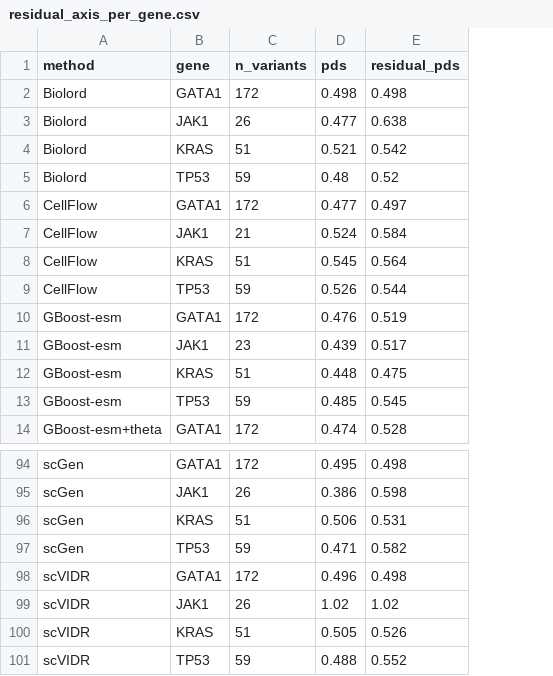
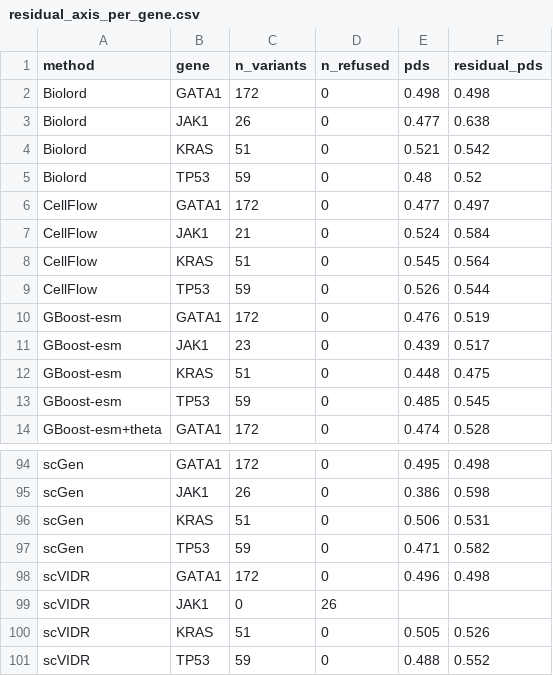
Before and after one commit to Boom5426/PertResolve, a CSV file: results/canonical/residual_axis_per_gene.csv, drawn as a sheet; only a part is shown, gaps mark what is left out; addresses are those after the commit; the diff names each change by its address in the sheet, - before the commit and + after, or states it on an @@ line.

```diff
--- a/results/canonical/residual_axis_per_gene.csv
+++ b/results/canonical/residual_axis_per_gene.csv
+column D (n_refused), rows 2-14: all 0; rows 94-101: 0 | 0 | 0 | 0 | 0 | 26 | 0 | 0
-C99 (n_variants): 26
+C99 (n_variants): 0
-E99 (pds): 1.02
+E99 (pds): (empty)
-F99 (residual_pds): 1.02
+F99 (residual_pds): (empty)
```
Also changed, not shown: results/canonical/residual_axis_models.csv, 9 other files.
